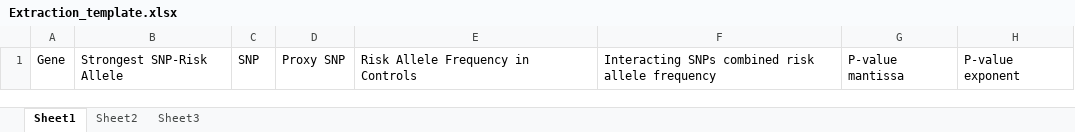
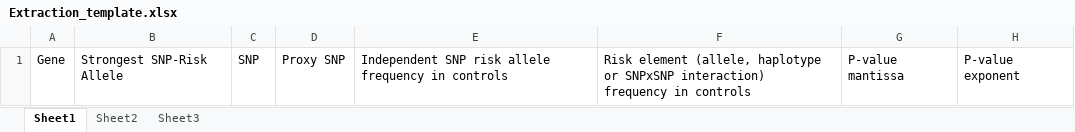
Before and after one commit to EBISPOT/goci, an Excel workbook: goci-interfaces/goci-curation/src/main/resources/static/assets/Extraction_template.xlsx, sheet Sheet1, drawn as a sheet; only a part is shown; values as stored, in another font and other column widths than the file's, no borders; the diff names each change by its address in the sheet, - before the commit and + after, or states it on an @@ line.

Commit message:
Updated extraction template

```diff
--- a/goci-interfaces/goci-curation/src/main/resources/static/assets/Extraction_template.xlsx (sheet Sheet1)
+++ b/goci-interfaces/goci-curation/src/main/resources/static/assets/Extraction_template.xlsx (sheet Sheet1)
-E1: Risk Allele Frequency in Controls
+E1: Independent SNP risk allele frequency in controls
-F1: Interacting SNPs combined risk allele frequency
+F1: Risk element (allele, haplotype or SNPxSNP interaction) frequency in controls
```
